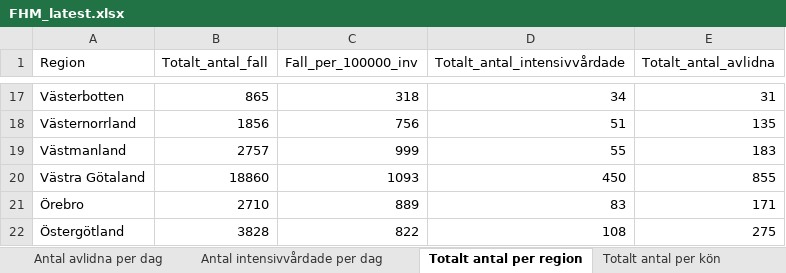
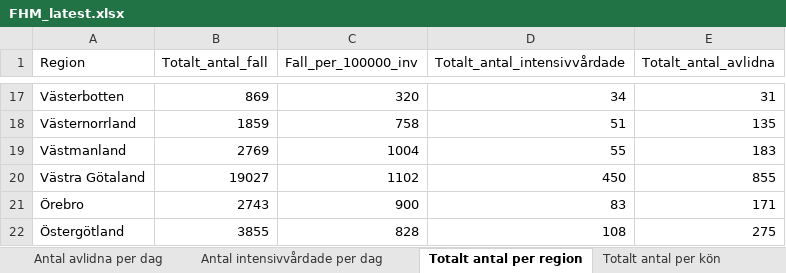
Before and after one commit to adamaltmejd/sse_cern, an Excel workbook: data/FHM/FHM_latest.xlsx, sheet Totalt antal per region, drawn as a sheet; only a part is shown, gaps mark what is left out; values as stored, in another font and other column widths than the file's, no borders; the diff covers the shown part only; the diff names each change by its address in the sheet, - before the commit and + after, or states it on an @@ line.

```diff
--- a/data/FHM/FHM_latest.xlsx (sheet Totalt antal per region)
+++ b/data/FHM/FHM_latest.xlsx (sheet Totalt antal per region)
-B17 (Totalt_antal_fall): 865
+B17 (Totalt_antal_fall): 869
-C17 (Fall_per_100000_inv): 318
+C17 (Fall_per_100000_inv): 320
-B18 (Totalt_antal_fall): 1856
+B18 (Totalt_antal_fall): 1859
-C18 (Fall_per_100000_inv): 756
+C18 (Fall_per_100000_inv): 758
-B19 (Totalt_antal_fall): 2757
+B19 (Totalt_antal_fall): 2769
-C19 (Fall_per_100000_inv): 999
+C19 (Fall_per_100000_inv): 1004
-B20 (Totalt_antal_fall): 18860
+B20 (Totalt_antal_fall): 19027
-C20 (Fall_per_100000_inv): 1093
+C20 (Fall_per_100000_inv): 1102
-B21 (Totalt_antal_fall): 2710
+B21 (Totalt_antal_fall): 2743
-C21 (Fall_per_100000_inv): 889
+C21 (Fall_per_100000_inv): 900
-B22 (Totalt_antal_fall): 3828
+B22 (Totalt_antal_fall): 3855
-C22 (Fall_per_100000_inv): 822
+C22 (Fall_per_100000_inv): 828
```
Also changed, not shown: 31 edited cells elsewhere in this sheet, sheet Antal per dag region, sheet Totalt antal per åldersgrupp, sheet Antal avlidna per dag, sheet Antal intensivvårdade per dag, sheet Totalt antal per kön, other sheet tabs, 5 other files.
